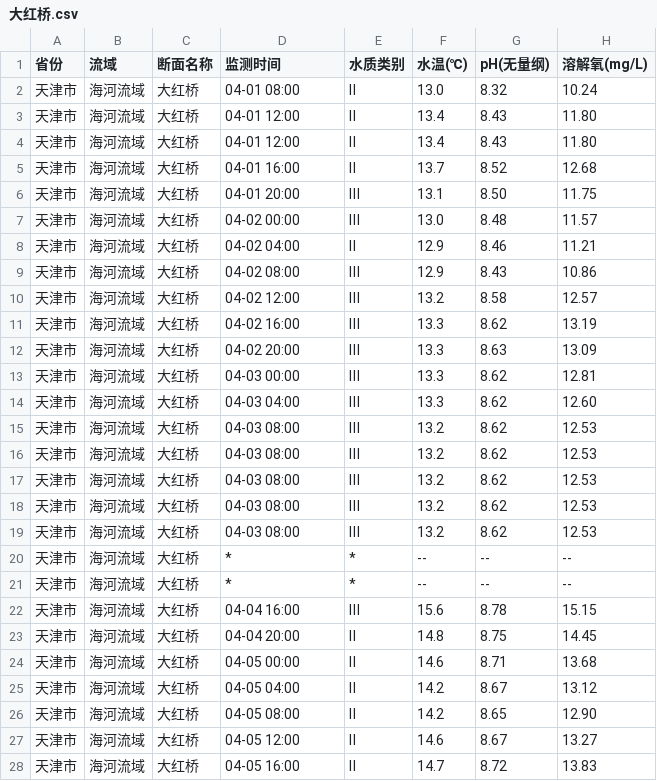
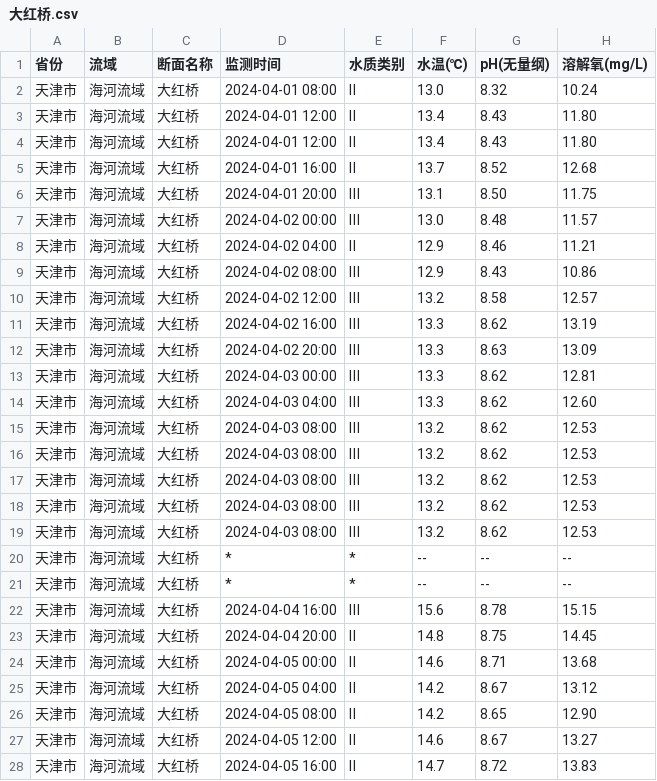
Before and after one commit to VivianLiu0202/SeaMonitorSystem, a CSV file: underwater/data/大红桥.csv, drawn as a sheet; only a part is shown; the diff covers the shown part only; the diff names each change by its address in the sheet, - before the commit and + after, or states it on an @@ line.

```diff
--- a/underwater/data/大红桥.csv
+++ b/underwater/data/大红桥.csv
-D2 (监测时间): 04-01 08:00
+D2 (监测时间): 2024-04-01 08:00
-D3:D4 (监测时间): 04-01 12:00
+D3:D4 (监测时间): 2024-04-01 12:00
-D5 (监测时间): 04-01 16:00
+D5 (监测时间): 2024-04-01 16:00
-D6 (监测时间): 04-01 20:00
+D6 (监测时间): 2024-04-01 20:00
-D7 (监测时间): 04-02 00:00
+D7 (监测时间): 2024-04-02 00:00
-D8 (监测时间): 04-02 04:00
+D8 (监测时间): 2024-04-02 04:00
-D9 (监测时间): 04-02 08:00
+D9 (监测时间): 2024-04-02 08:00
-D10 (监测时间): 04-02 12:00
+D10 (监测时间): 2024-04-02 12:00
-D11 (监测时间): 04-02 16:00
+D11 (监测时间): 2024-04-02 16:00
-D12 (监测时间): 04-02 20:00
+D12 (监测时间): 2024-04-02 20:00
-D13 (监测时间): 04-03 00:00
+D13 (监测时间): 2024-04-03 00:00
-D14 (监测时间): 04-03 04:00
+D14 (监测时间): 2024-04-03 04:00
-D15:D19 (监测时间): 04-03 08:00
+D15:D19 (监测时间): 2024-04-03 08:00
-D22 (监测时间): 04-04 16:00
+D22 (监测时间): 2024-04-04 16:00
-D23 (监测时间): 04-04 20:00
+D23 (监测时间): 2024-04-04 20:00
-D24 (监测时间): 04-05 00:00
+D24 (监测时间): 2024-04-05 00:00
-D25 (监测时间): 04-05 04:00
+D25 (监测时间): 2024-04-05 04:00
-D26 (监测时间): 04-05 08:00
+D26 (监测时间): 2024-04-05 08:00
-D27 (监测时间): 04-05 12:00
+D27 (监测时间): 2024-04-05 12:00
-D28 (监测时间): 04-05 16:00
+D28 (监测时间): 2024-04-05 16:00
```
Also changed, not shown: 1 edited cell elsewhere in this file, underwater/data/万家码头.csv, underwater/data/北洋桥.csv, 7 other files.
